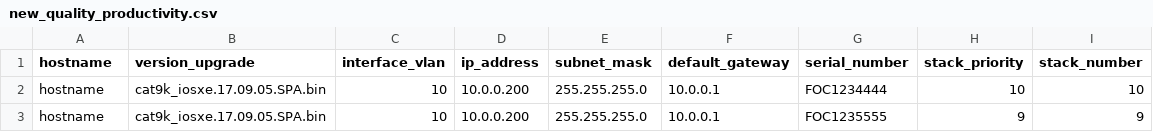
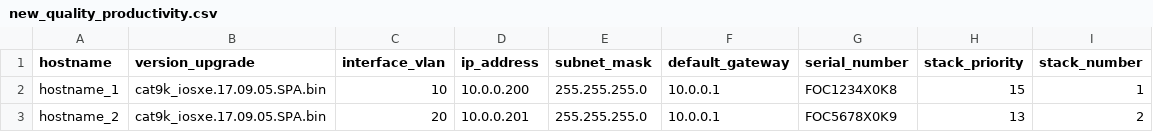
Before and after one commit to louiechiu137/cisco, a CSV file: ZTP/http_dir/flask_app/new_quality_productivity.csv, drawn as a sheet.

```diff
--- a/ZTP/http_dir/flask_app/new_quality_productivity.csv
+++ b/ZTP/http_dir/flask_app/new_quality_productivity.csv
@@ -1,3 +1,3 @@
 hostname,version_upgrade,interface_vlan,ip_address,subnet_mask,default_gateway,serial_number,stack_priority,stack_number
-hostname,cat9k_iosxe.17.09.05.SPA.bin,10,10.0.0.200,255.255.255.0,10.0.0.1,FOC1234444,10,10
-hostname,cat9k_iosxe.17.09.05.SPA.bin,10,10.0.0.200,255.255.255.0,10.0.0.1,FOC1235555,9,9
+hostname_1,cat9k_iosxe.17.09.05.SPA.bin,10,10.0.0.200,255.255.255.0,10.0.0.1,FOC1234X0K8,15,1
+hostname_2,cat9k_iosxe.17.09.05.SPA.bin,20,10.0.0.201,255.255.255.0,10.0.0.1,FOC5678X0K9,13,2
```
Also changed, not shown: 6 other files.
